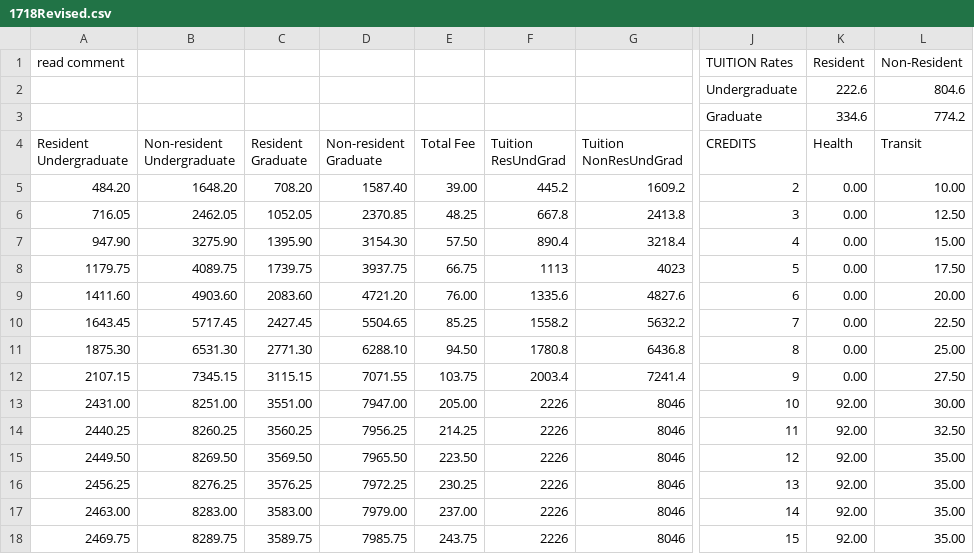
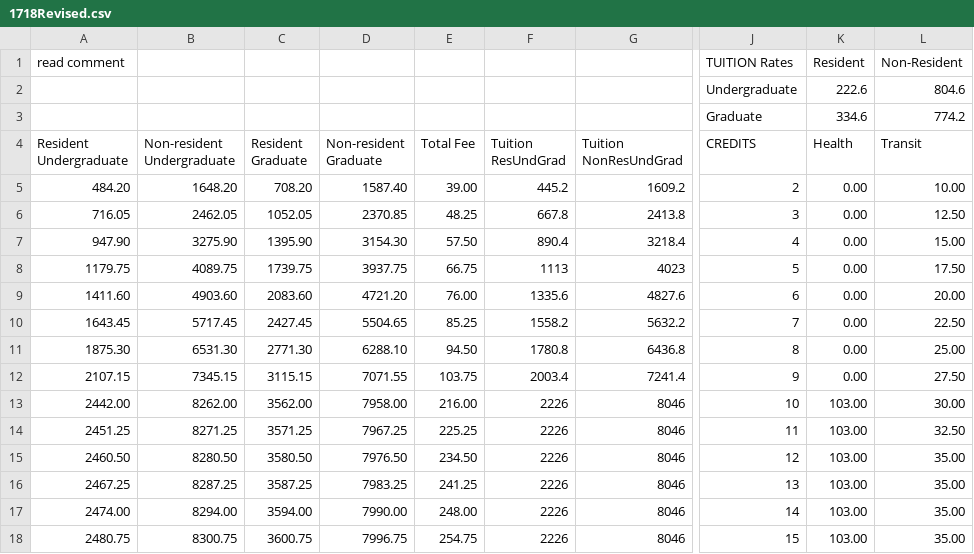
Before and after one commit to elaineatevergreen/all, a CSV file: themes/wwwevergreen/js/tuition-calculator/1718Revised.csv, drawn as a sheet; only a part is shown, gaps mark what is left out; the diff covers the shown part only; the diff names each change by its address in the sheet, - before the commit and + after, or states it on an @@ line.

Commit message:
Replace 1718Revised.csv

```diff
--- a/themes/wwwevergreen/js/tuition-calculator/1718Revised.csv
+++ b/themes/wwwevergreen/js/tuition-calculator/1718Revised.csv
-A13 (Resident Undergraduate): 2431.00
+A13 (Resident Undergraduate): 2442.00
-B13 (Non-resident Undergraduate): 8251.00
+B13 (Non-resident Undergraduate): 8262.00
-C13 (Resident Graduate): 3551.00
+C13 (Resident Graduate): 3562.00
-D13 (Non-resident Graduate): 7947.00
+D13 (Non-resident Graduate): 7958.00
-E13 (Total Fee): 205.00
+E13 (Total Fee): 216.00
-K13:K18 (Health): 92.00
+K13:K18 (Health): 103.00
-A14 (Resident Undergraduate): 2440.25
+A14 (Resident Undergraduate): 2451.25
-B14 (Non-resident Undergraduate): 8260.25
+B14 (Non-resident Undergraduate): 8271.25
-C14 (Resident Graduate): 3560.25
+C14 (Resident Graduate): 3571.25
-D14 (Non-resident Graduate): 7956.25
+D14 (Non-resident Graduate): 7967.25
-E14 (Total Fee): 214.25
+E14 (Total Fee): 225.25
-A15 (Resident Undergraduate): 2449.50
+A15 (Resident Undergraduate): 2460.50
-B15 (Non-resident Undergraduate): 8269.50
+B15 (Non-resident Undergraduate): 8280.50
-C15 (Resident Graduate): 3569.50
+C15 (Resident Graduate): 3580.50
-D15 (Non-resident Graduate): 7965.50
+D15 (Non-resident Graduate): 7976.50
-E15 (Total Fee): 223.50
+E15 (Total Fee): 234.50
-A16 (Resident Undergraduate): 2456.25
+A16 (Resident Undergraduate): 2467.25
-B16 (Non-resident Undergraduate): 8276.25
+B16 (Non-resident Undergraduate): 8287.25
-C16 (Resident Graduate): 3576.25
+C16 (Resident Graduate): 3587.25
-D16 (Non-resident Graduate): 7972.25
+D16 (Non-resident Graduate): 7983.25
-E16 (Total Fee): 230.25
+E16 (Total Fee): 241.25
-A17 (Resident Undergraduate): 2463.00
+A17 (Resident Undergraduate): 2474.00
-B17 (Non-resident Undergraduate): 8283.00
+B17 (Non-resident Undergraduate): 8294.00
-C17 (Resident Graduate): 3583.00
+C17 (Resident Graduate): 3594.00
-D17 (Non-resident Graduate): 7979.00
+D17 (Non-resident Graduate): 7990.00
-E17 (Total Fee): 237.00
+E17 (Total Fee): 248.00
-A18 (Resident Undergraduate): 2469.75
+A18 (Resident Undergraduate): 2480.75
-B18 (Non-resident Undergraduate): 8289.75
+B18 (Non-resident Undergraduate): 8300.75
-C18 (Resident Graduate): 3589.75
+C18 (Resident Graduate): 3600.75
-D18 (Non-resident Graduate): 7985.75
+D18 (Non-resident Graduate): 7996.75
-E18 (Total Fee): 243.75
+E18 (Total Fee): 254.75
```
Also changed, not shown: 22 edited cells elsewhere in this file.
